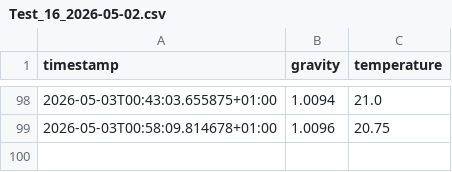
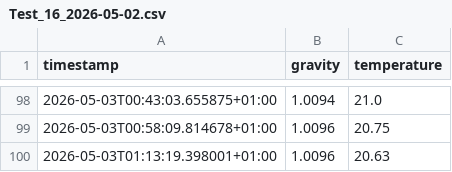
Before and after one commit to DaveFL22/rapt-pill-dashboard, a CSV file: Recipe_Brew_Logs/Test_16_2026-05-02.csv, drawn as a sheet; only a part is shown, gaps mark what is left out; the diff names each change by its address in the sheet, - before the commit and + after, or states it on an @@ line.

Commit message:
Auto-upload fermentation log Test_16_2026-05-02.csv

```diff
--- a/Recipe_Brew_Logs/Test_16_2026-05-02.csv
+++ b/Recipe_Brew_Logs/Test_16_2026-05-02.csv
+row 100: 2026-05-03T01:13:19.398001+01:00 | 1.0096 | 20.63
```
